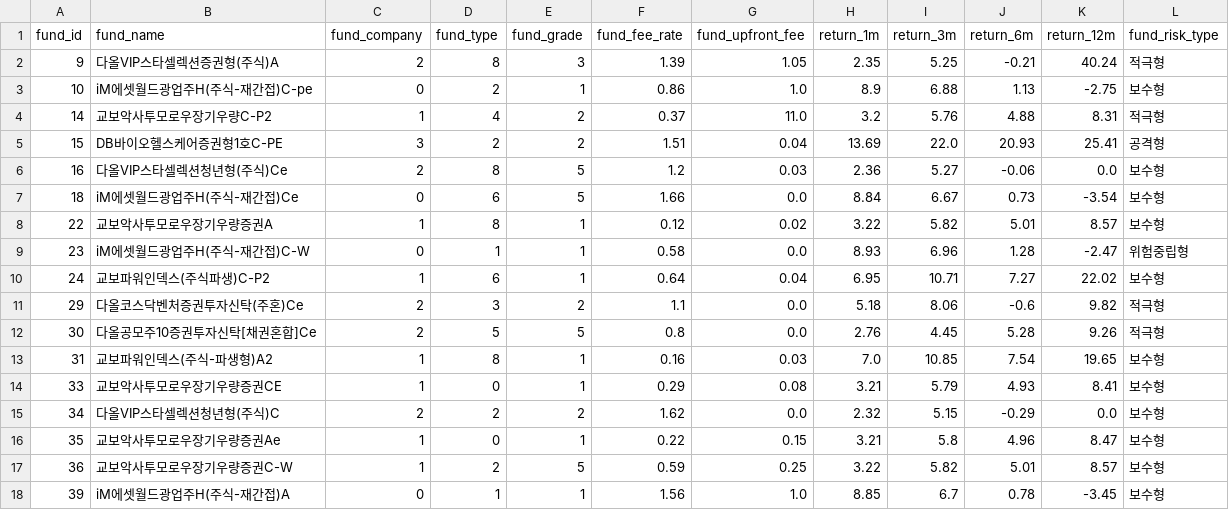
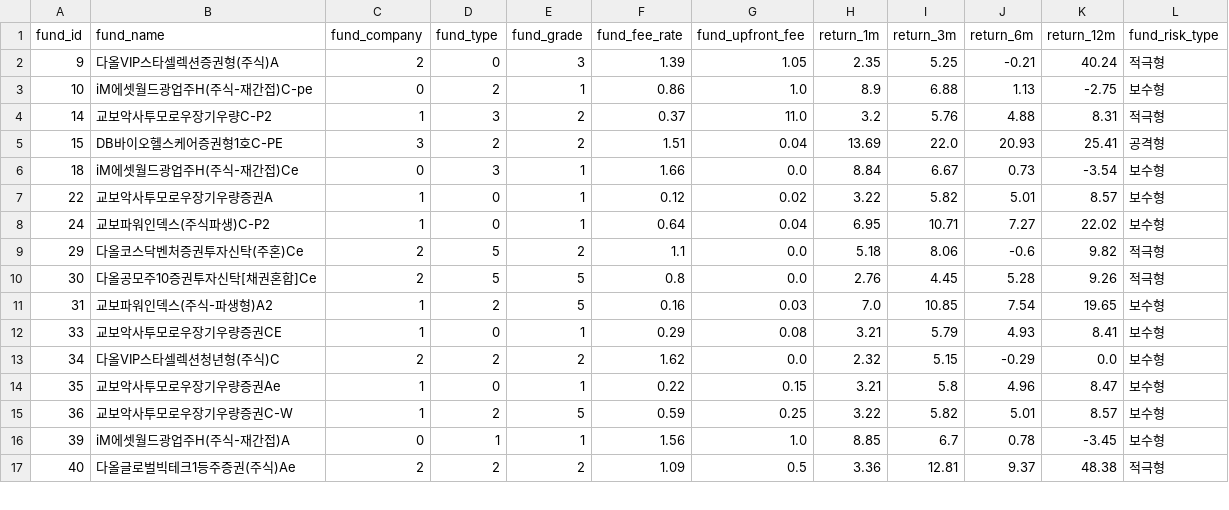
Before and after one commit to banchanking/sound_bank, a CSV file: front-react/public/data/fundList_updated.csv, drawn as a sheet; only a part is shown; the shorter side is filled out with more unchanged rows; the diff covers the shown part only.

```diff
--- a/front-react/public/data/fundList_updated.csv
+++ b/front-react/public/data/fundList_updated.csv
@@ -1,14 +1,12 @@
 fund_id,fund_name,fund_company,fund_type,fund_grade,fund_fee_rate,fund_upfront_fee,return_1m,return_3m,return_6m,return_12m,fund_risk_type
-9,다올VIP스타셀렉션증권형(주식)A,2,8,3,1.39,1.05,2.35,5.25,-0.21,40.24,적극형
+9,다올VIP스타셀렉션증권형(주식)A,2,0,3,1.39,1.05,2.35,5.25,-0.21,40.24,적극형
 10,iM에셋월드광업주H(주식-재간접)C-pe,0,2,1,0.86,1.0,8.9,6.88,1.13,-2.75,보수형
-14,교보악사투모로우장기우량C-P2,1,4,2,0.37,11.0,3.2,5.76,4.88,8.31,적극형
+14,교보악사투모로우장기우량C-P2,1,3,2,0.37,11.0,3.2,5.76,4.88,8.31,적극형
 15,DB바이오헬스케어증권형1호C-PE,3,2,2,1.51,0.04,13.69,22.0,20.93,25.41,공격형
-16,다올VIP스타셀렉션청년형(주식)Ce,2,8,5,1.2,0.03,2.36,5.27,-0.06,0.0,보수형
-18,iM에셋월드광업주H(주식-재간접)Ce,0,6,5,1.66,0.0,8.84,6.67,0.73,-3.54,보수형
-22,교보악사투모로우장기우량증권A,1,8,1,0.12,0.02,3.22,5.82,5.01,8.57,보수형
-23,iM에셋월드광업주H(주식-재간접)C-W,0,1,1,0.58,0.0,8.93,6.96,1.28,-2.47,위험중립형
-24,교보파워인덱스(주식파생)C-P2,1,6,1,0.64,0.04,6.95,10.71,7.27,22.02,보수형
-29,다올코스닥벤처증권투자신탁(주혼)Ce,2,3,2,1.1,0.0,5.18,8.06,-0.6,9.82,적극형
+18,iM에셋월드광업주H(주식-재간접)Ce,0,3,1,1.66,0.0,8.84,6.67,0.73,-3.54,보수형
+22,교보악사투모로우장기우량증권A,1,0,1,0.12,0.02,3.22,5.82,5.01,8.57,보수형
+24,교보파워인덱스(주식파생)C-P2,1,0,1,0.64,0.04,6.95,10.71,7.27,22.02,보수형
+29,다올코스닥벤처증권투자신탁(주혼)Ce,2,5,2,1.1,0.0,5.18,8.06,-0.6,9.82,적극형
 30,다올공모주10증권투자신탁[채권혼합]Ce,2,5,5,0.8,0.0,2.76,4.45,5.28,9.26,적극형
-31,교보파워인덱스(주식-파생형)A2,1,8,1,0.16,0.03,7.0,10.85,7.54,19.65,보수형
+31,교보파워인덱스(주식-파생형)A2,1,2,5,0.16,0.03,7.0,10.85,7.54,19.65,보수형
 33,교보악사투모로우장기우량증권CE,1,0,1,0.29,0.08,3.21,5.79,4.93,8.41,보수형
```
Also changed, not shown: 4 added rows, 5 removed rows and 18 edited cells elsewhere in this file, 2 other files.
